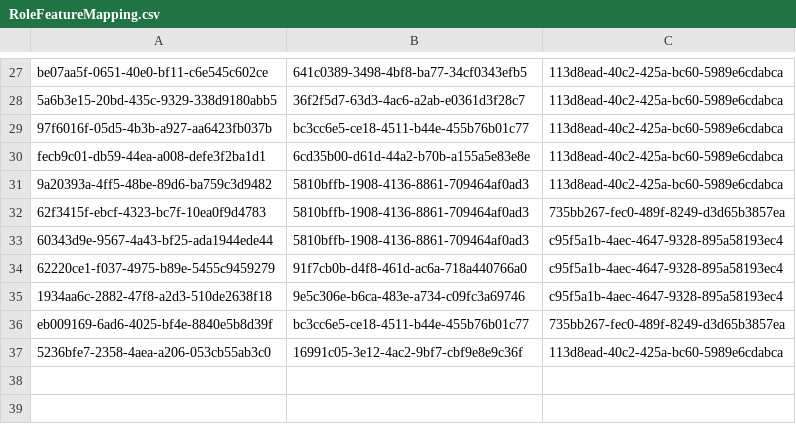
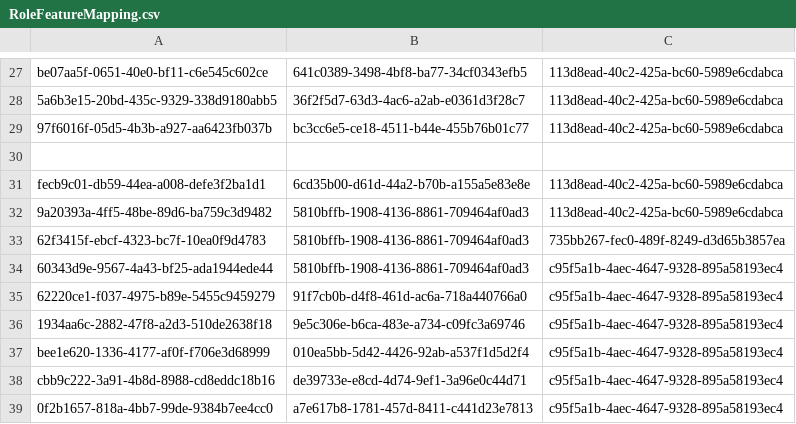
Before and after one commit to balachandhru-hub/main-backend-sila, a CSV file: src/Platform/Identity/Identity.Infrastructure/Migrations/RoleFeatureMapping.csv, drawn as a sheet; only a part is shown, gaps mark what is left out.

```diff
--- a/src/Platform/Identity/Identity.Infrastructure/Migrations/RoleFeatureMapping.csv
+++ b/src/Platform/Identity/Identity.Infrastructure/Migrations/RoleFeatureMapping.csv
@@ -29,2 +29,3 @@ be07aa5f-0651-40e0-bf11-c6e545c602ce,641c0389-3498-4bf8-ba77-34cf0343efb5,113d8e
 97f6016f-05d5-4b3b-a927-aa6423fb037b,bc3cc6e5-ce18-4511-b44e-455b76b01c77,113d8ead-40c2-425a-bc60-5989e6cdabca
+
 fecb9c01-db59-44ea-a008-defe3f2ba1d1,6cd35b00-d61d-44a2-b70b-a155a5e83e8e,113d8ead-40c2-425a-bc60-5989e6cdabca
@@ -35,3 +36,4 @@ fecb9c01-db59-44ea-a008-defe3f2ba1d1,6cd35b00-d61d-44a2-b70b-a155a5e83e8e,113d8e
 1934aa6c-2882-47f8-a2d3-510de2638f18,9e5c306e-b6ca-483e-a734-c09fc3a69746,c95f5a1b-4aec-4647-9328-895a58193ec4
-eb009169-6ad6-4025-bf4e-8840e5b8d39f,bc3cc6e5-ce18-4511-b44e-455b76b01c77,735bb267-fec0-489f-8249-d3d65b3857ea
-5236bfe7-2358-4aea-a206-053cb55ab3c0,16991c05-3e12-4ac2-9bf7-cbf9e8e9c36f,113d8ead-40c2-425a-bc60-5989e6cdabca
+bee1e620-1336-4177-af0f-f706e3d68999,010ea5bb-5d42-4426-92ab-a537f1d5d2f4,c95f5a1b-4aec-4647-9328-895a58193ec4
+cbb9c222-3a91-4b8d-8988-cd8eddc18b16,de39733e-e8cd-4d74-9ef1-3a96e0c44d71,c95f5a1b-4aec-4647-9328-895a58193ec4
+0f2b1657-818a-4bb7-99de-9384b7ee4cc0,a7e617b8-1781-457d-8411-c441d23e7813,c95f5a1b-4aec-4647-9328-895a58193ec4
```
Also changed, not shown: src/Platform/Identity/Identity.Infrastructure/Migrations/Feature.csv, 1 other file.
